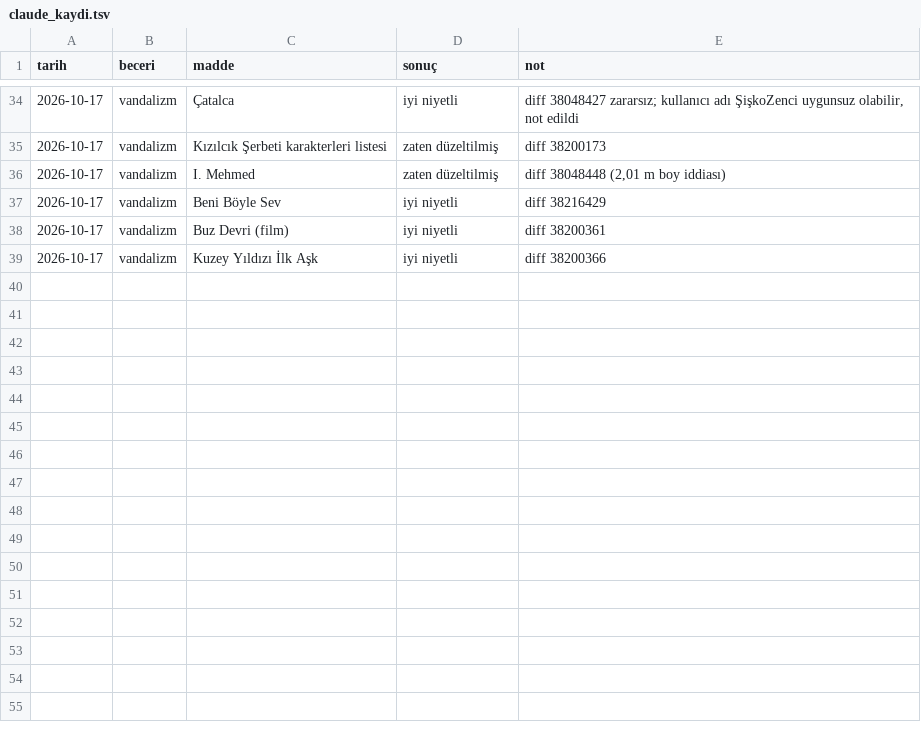
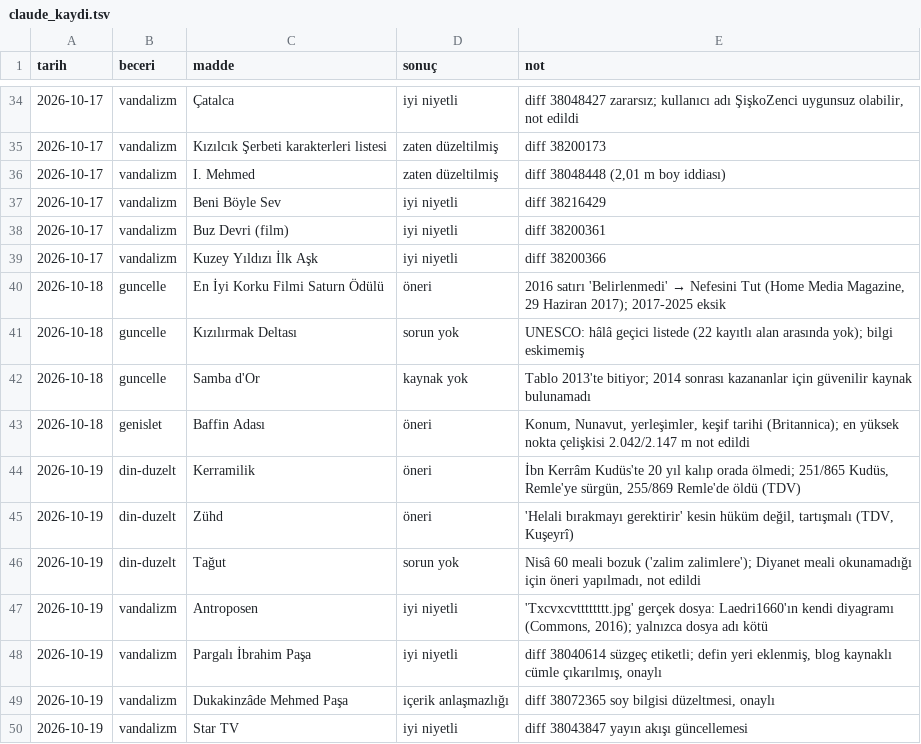
Before and after one commit to kadirbalikci/vikibot, a TSV file: claude_kaydi.tsv, drawn as a sheet; only a part is shown, gaps mark what is left out.

```diff
--- a/claude_kaydi.tsv
+++ b/claude_kaydi.tsv
@@ -39 +39,12 @@ tarih	beceri	madde	sonuç	not
 2026-10-17	vandalizm	Kuzey Yıldızı İlk Aşk	iyi niyetli	diff 38200366
+2026-10-18	guncelle	En İyi Korku Filmi Saturn Ödülü	öneri	2016 satırı 'Belirlenmedi' → Nefesini Tut (Home Media Magazine, 29 Haziran 2017); 2017-2025 eksik
+2026-10-18	guncelle	Kızılırmak Deltası	sorun yok	UNESCO: hâlâ geçici listede (22 kayıtlı alan arasında yok); bilgi eskimemiş
+2026-10-18	guncelle	Samba d'Or	kaynak yok	Tablo 2013'te bitiyor; 2014 sonrası kazananlar için güvenilir kaynak bulunamadı
+2026-10-18	genislet	Baffin Adası	öneri	Konum, Nunavut, yerleşimler, keşif tarihi (Britannica); en yüksek nokta çelişkisi 2.042/2.147 m not edildi
+2026-10-19	din-duzelt	Kerramilik	öneri	İbn Kerrâm Kudüs'te 20 yıl kalıp orada ölmedi; 251/865 Kudüs, Remle'ye sürgün, 255/869 Remle'de öldü (TDV)
+2026-10-19	din-duzelt	Zühd	öneri	'Helali bırakmayı gerektirir' kesin hüküm değil, tartışmalı (TDV, Kuşeyrî)
+2026-10-19	din-duzelt	Tağut	sorun yok	Nisâ 60 meali bozuk ('zalim zalimlere'); Diyanet meali okunamadığı için öneri yapılmadı, not edildi
+2026-10-19	vandalizm	Antroposen	iyi niyetli	'Txcvxcvtttttttt.jpg' gerçek dosya: Laedri1660'ın kendi diyagramı (Commons, 2016); yalnızca dosya adı kötü
+2026-10-19	vandalizm	Pargalı İbrahim Paşa	iyi niyetli	diff 38040614 süzgeç etiketli; defin yeri eklenmiş, blog kaynaklı cümle çıkarılmış, onaylı
+2026-10-19	vandalizm	Dukakinzâde Mehmed Paşa	içerik anlaşmazlığı	diff 38072365 soy bilgisi düzeltmesi, onaylı
+2026-10-19	vandalizm	Star TV	iyi niyetli	diff 38043847 yayın akışı güncellemesi
```
